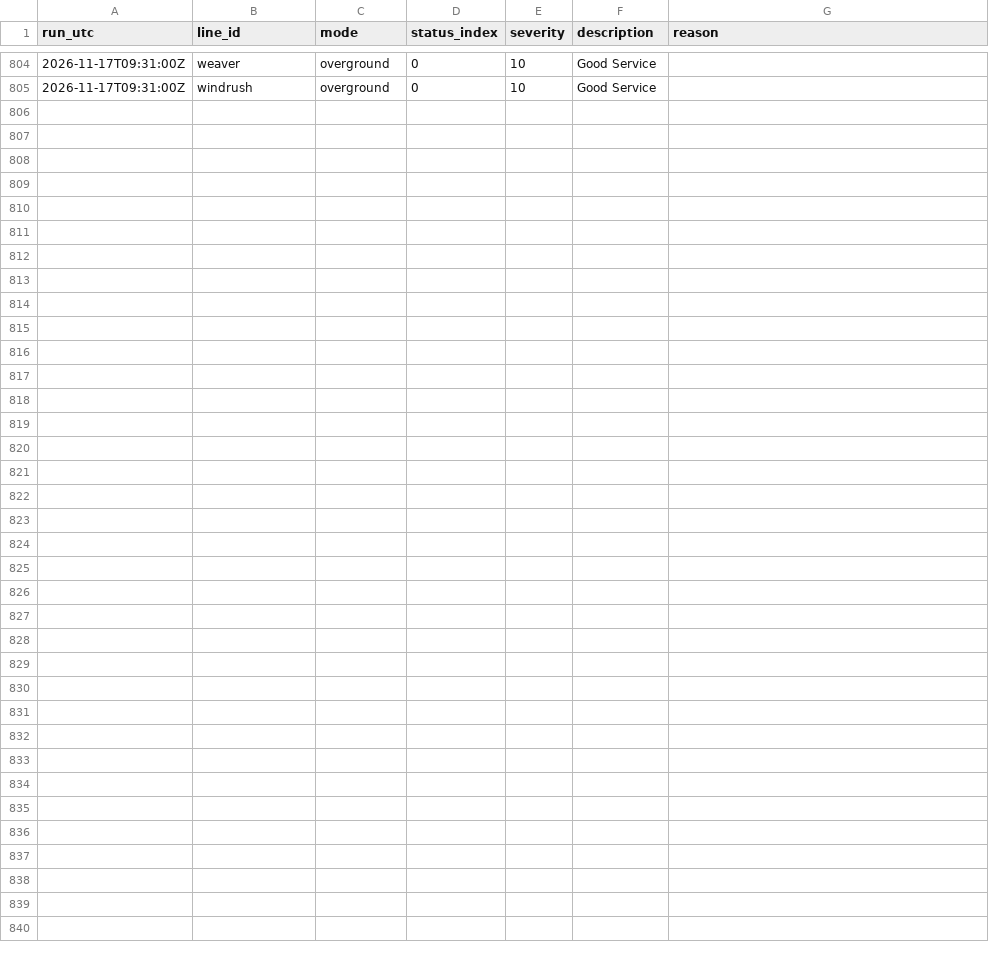
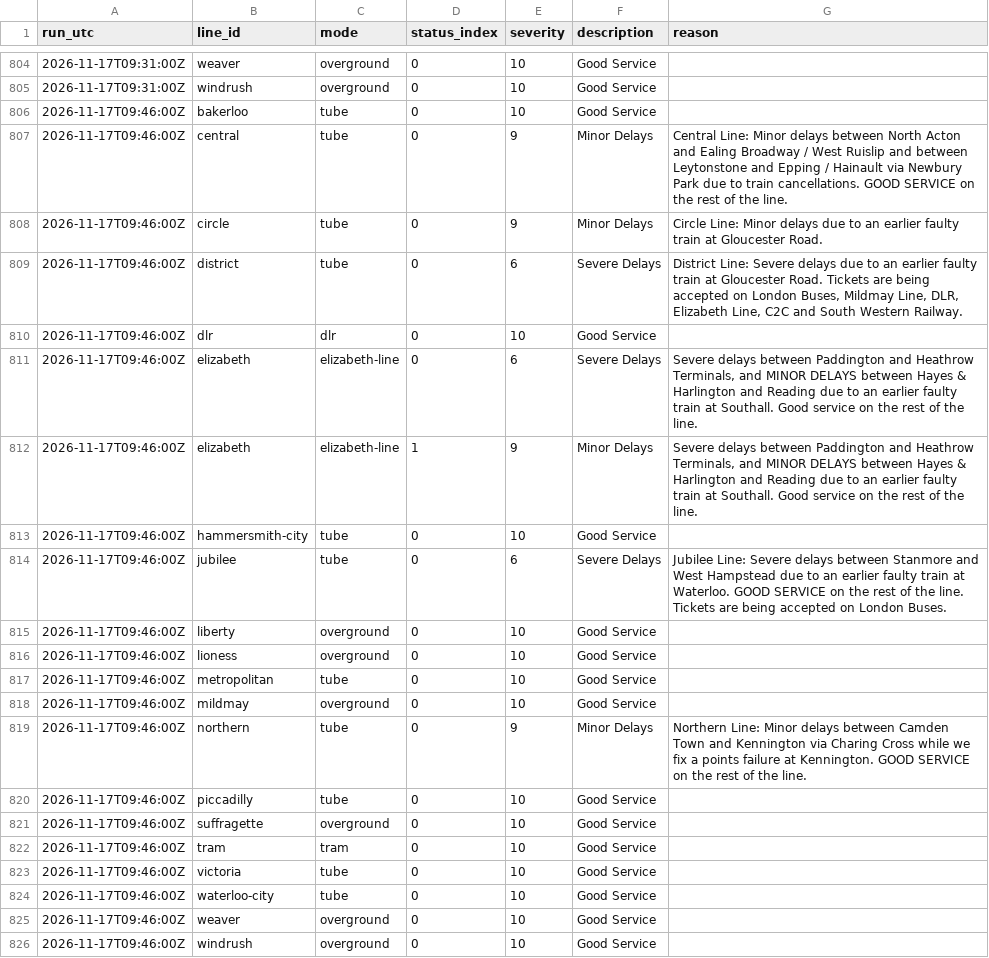
Before and after one commit to IbrahimJahwari/IbrahimJahwari.github.io, a CSV file: raw/2026-11-17/line_status.csv, drawn as a sheet; only a part is shown, gaps mark what is left out.

```diff
--- a/raw/2026-11-17/line_status.csv
+++ b/raw/2026-11-17/line_status.csv
@@ -805 +805,22 @@ run_utc,line_id,mode,status_index,severity,description,reason
 2026-11-17T09:31:00Z,windrush,overground,0,10,Good Service,
+2026-11-17T09:46:00Z,bakerloo,tube,0,10,Good Service,
+2026-11-17T09:46:00Z,central,tube,0,9,Minor Delays,Central Line: Minor delays between North Acton and Ealing Broadway / West Ruislip and between Leytonstone and Epping / Hainault via Newbury Park due to train cancellations. GOOD SERVICE on the rest of the line.
+2026-11-17T09:46:00Z,circle,tube,0,9,Minor Delays,Circle Line: Minor delays due to an earlier faulty train at Gloucester Road.
+2026-11-17T09:46:00Z,district,tube,0,6,Severe Delays,"District Line: Severe delays due to an earlier faulty train at Gloucester Road. Tickets are being accepted on London Buses, Mildmay Line, DLR, Elizabeth Line, C2C and South Western Railway."
+2026-11-17T09:46:00Z,dlr,dlr,0,10,Good Service,
+2026-11-17T09:46:00Z,elizabeth,elizabeth-line,0,6,Severe Delays,"Severe delays between Paddington and Heathrow Terminals, and MINOR DELAYS between Hayes & Harlington and Reading due to an earlier faulty train at Southall. Good service on the rest of the line."
+2026-11-17T09:46:00Z,elizabeth,elizabeth-line,1,9,Minor Delays,"Severe delays between Paddington and Heathrow Terminals, and MINOR DELAYS between Hayes & Harlington and Reading due to an earlier faulty train at Southall. Good service on the rest of the line."
+2026-11-17T09:46:00Z,hammersmith-city,tube,0,10,Good Service,
+2026-11-17T09:46:00Z,jubilee,tube,0,6,Severe Delays,Jubilee Line: Severe delays between Stanmore and West Hampstead due to an earlier faulty train at Waterloo. GOOD SERVICE on the rest of the line. Tickets are being accepted on London Buses.
+2026-11-17T09:46:00Z,liberty,overground,0,10,Good Service,
+2026-11-17T09:46:00Z,lioness,overground,0,10,Good Service,
+2026-11-17T09:46:00Z,metropolitan,tube,0,10,Good Service,
+2026-11-17T09:46:00Z,mildmay,overground,0,10,Good Service,
+2026-11-17T09:46:00Z,northern,tube,0,9,Minor Delays,Northern Line: Minor delays between Camden Town and Kennington via Charing Cross while we fix a points failure at Kennington. GOOD SERVICE on the rest of the line.
+2026-11-17T09:46:00Z,piccadilly,tube,0,10,Good Service,
+2026-11-17T09:46:00Z,suffragette,overground,0,10,Good Service,
+2026-11-17T09:46:00Z,tram,tram,0,10,Good Service,
+2026-11-17T09:46:00Z,victoria,tube,0,10,Good Service,
+2026-11-17T09:46:00Z,waterloo-city,tube,0,10,Good Service,
+2026-11-17T09:46:00Z,weaver,overground,0,10,Good Service,
+2026-11-17T09:46:00Z,windrush,overground,0,10,Good Service,
```
Also changed, not shown: raw/2026-11-17/collection_log.csv, raw/2026-11-17/lifts.csv, 6 other files.
